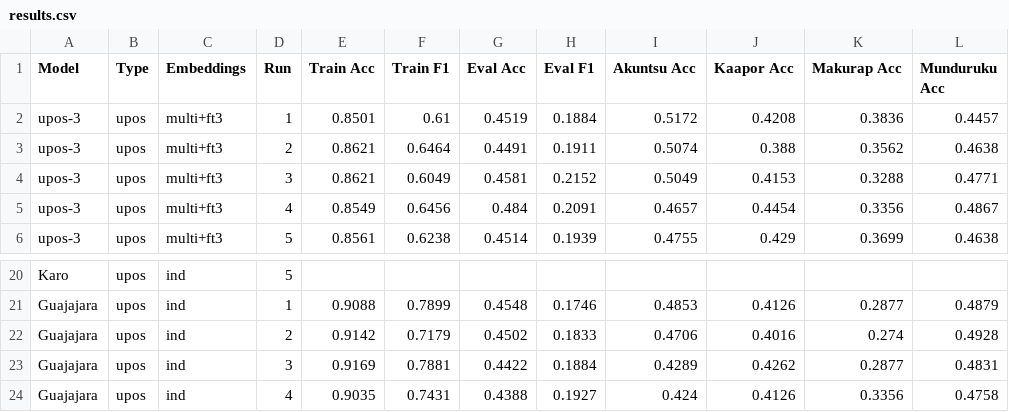
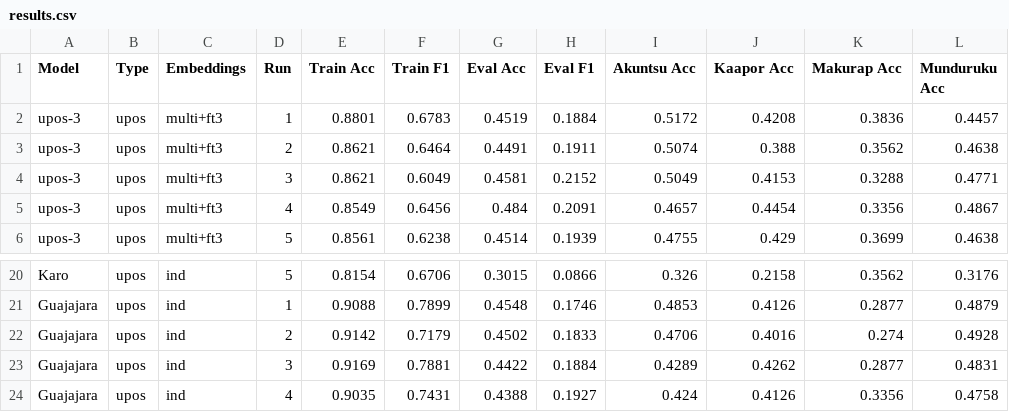
Before and after one commit to FredericBlum/ZeroShotTupian, a CSV file: results.csv, drawn as a sheet; only a part is shown, gaps mark what is left out; the diff covers the shown part only; the diff names each change by its address in the sheet, - before the commit and + after, or states it on an @@ line.

Commit message:
change eval back to train with dev, without anneal, use final model

```diff
--- a/results.csv
+++ b/results.csv
-E2 (Train Acc): 0.8501
+E2 (Train Acc): 0.8801
-F2 (Train F1): 0.61
+F2 (Train F1): 0.6783
-E20 (Train Acc): (empty)
+E20 (Train Acc): 0.8154
-F20 (Train F1): (empty)
+F20 (Train F1): 0.6706
-G20 (Eval Acc): (empty)
+G20 (Eval Acc): 0.3015
-H20 (Eval F1): (empty)
+H20 (Eval F1): 0.0866
-I20 (Akuntsu Acc): (empty)
+I20 (Akuntsu Acc): 0.326
-J20 (Kaapor Acc): (empty)
+J20 (Kaapor Acc): 0.2158
-K20 (Makurap Acc): (empty)
+K20 (Makurap Acc): 0.3562
-L20 (Munduruku Acc): (empty)
+L20 (Munduruku Acc): 0.3176
```
Also changed, not shown: 32 edited cells elsewhere in this file, 10 other files.
